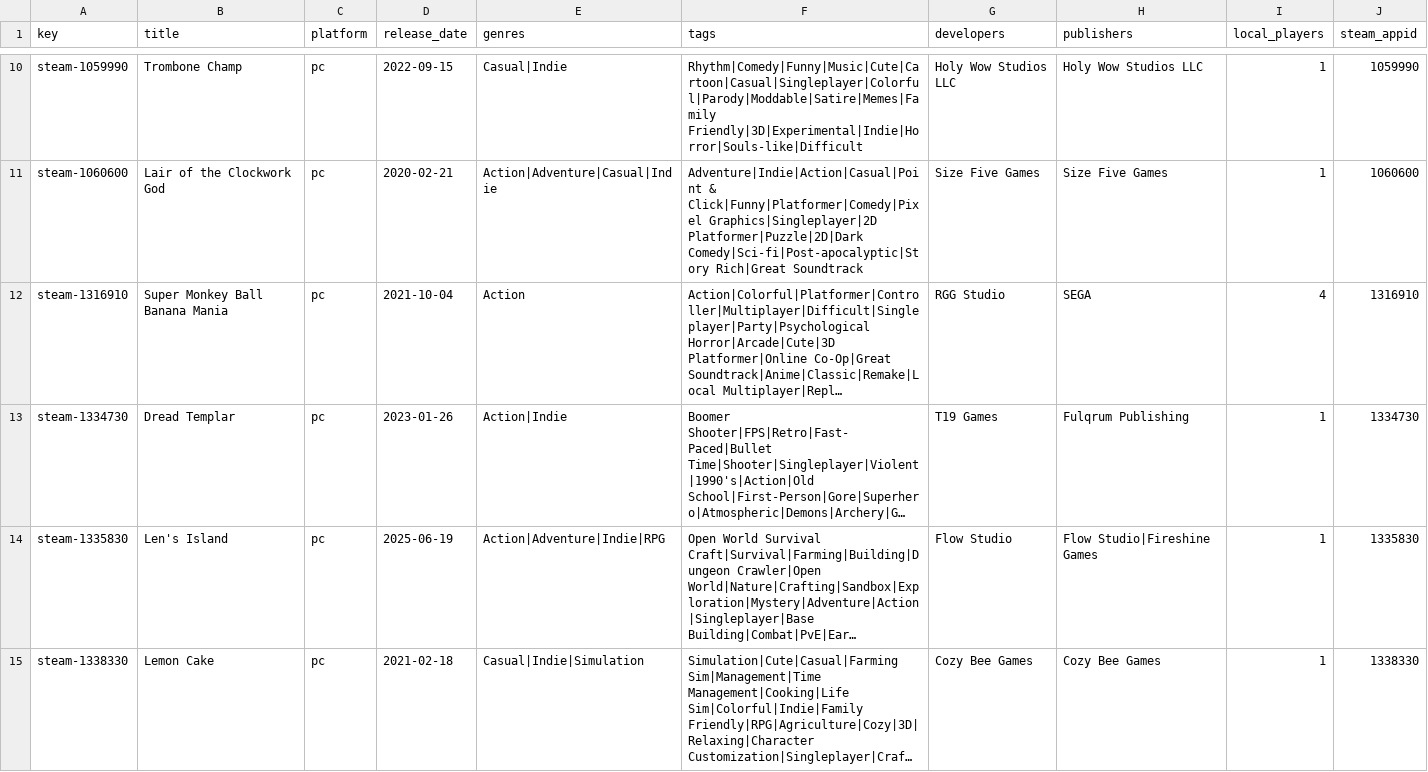
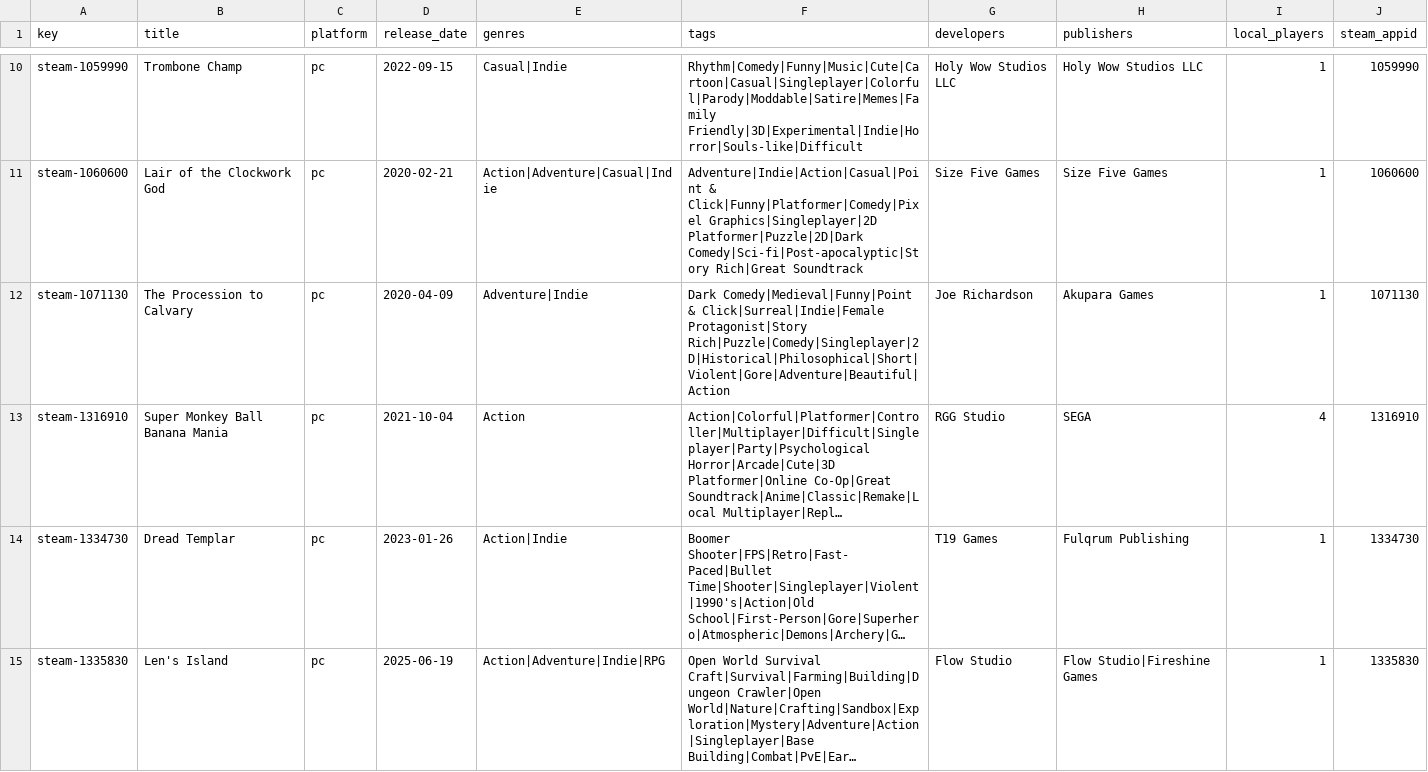
Before and after one commit to jeremybris/PlayOut-metadata, a CSV file: data/steam/09.csv, drawn as a sheet; only a part is shown, gaps mark what is left out; the shorter side is filled out with more unchanged rows; long unchanged cells end in …; the diff names each change by its address in the sheet, - before the commit and + after, or states it on an @@ line.

```diff
--- a/data/steam/09.csv
+++ b/data/steam/09.csv
+row 12: steam-1071130 | The Procession to Calvary | pc | 2020-04-09 | Adventure|Indie | Dark Comedy|Medieval|Funny|Point & Click|Surreal|Indie|Female Protagonist|Story Rich|Puzzle|Comedy|Singleplayer|2D|Historical|Philosophical|Short|Violent|Gore|Adventure|Beautiful|Action | Joe Richardson | Akupara Games | 1 | 1071130
```
